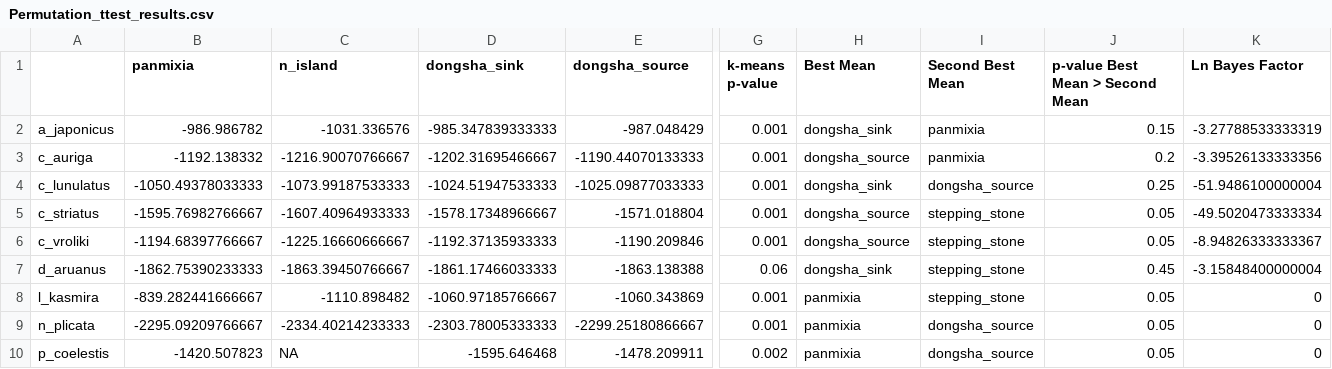
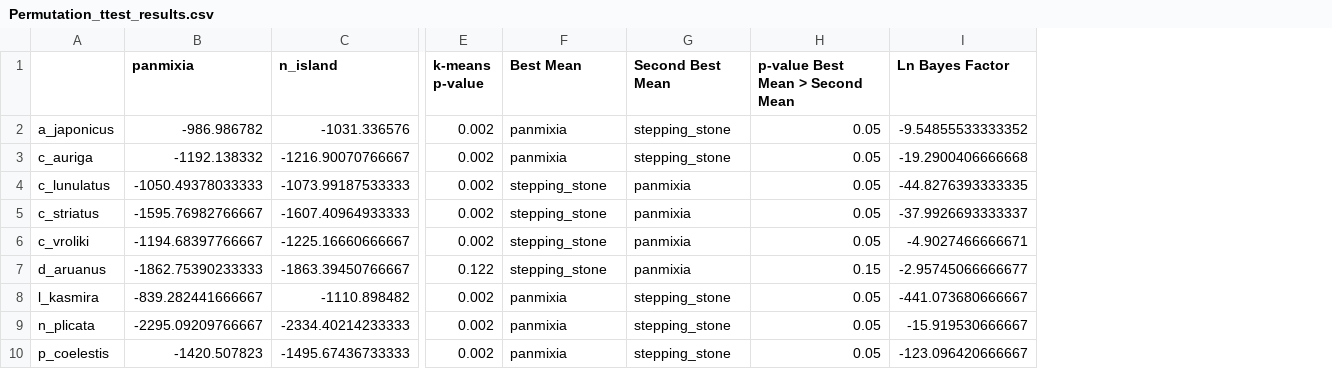
Before and after one commit to ericcrandall/dongsha, a CSV file: migrate/analysis/Permutation_ttest_results.csv, drawn as a sheet; only a part is shown, gaps mark what is left out; removed rows and columns are numbered as before the commit, all else as after; the diff names each change by its address in the sheet, - before the commit and + after, or states it on an @@ line.

```diff
--- a/migrate/analysis/Permutation_ttest_results.csv
+++ b/migrate/analysis/Permutation_ttest_results.csv
-column D (dongsha_sink), rows 2-10: -985.347839333333 | -1202.31695466667 | -1024.51947533333 | -1578.17348966667 | -1192.37135933333 | -1861.17466033333 | -1060.97185766667 | -2303.78005333333 | -1595.646468
-column E (dongsha_source), rows 2-10: -987.048429 | -1190.44070133333 | -1025.09877033333 | -1571.018804 | -1190.209846 | -1863.138388 | -1060.343869 | -2299.25180866667 | -1478.209911
-E2:E6 (k-means p-value): 0.001
+E2:E6 (k-means p-value): 0.002
-F2 (Best Mean): dongsha_sink
+F2 (Best Mean): panmixia
-G2:G3 (Second Best Mean): panmixia
+G2:G3 (Second Best Mean): stepping_stone
-H2 (p-value Best Mean > Second Mean): 0.15
+H2 (p-value Best Mean > Second Mean): 0.05
-I2 (Ln Bayes Factor): -3.27788533333319
+I2 (Ln Bayes Factor): -9.54855533333352
-F3 (Best Mean): dongsha_source
+F3 (Best Mean): panmixia
-H3 (p-value Best Mean > Second Mean): 0.2
+H3 (p-value Best Mean > Second Mean): 0.05
-I3 (Ln Bayes Factor): -3.39526133333356
+I3 (Ln Bayes Factor): -19.2900406666668
-F4 (Best Mean): dongsha_sink
+F4 (Best Mean): stepping_stone
-G4 (Second Best Mean): dongsha_source
+G4 (Second Best Mean): panmixia
-H4 (p-value Best Mean > Second Mean): 0.25
+H4 (p-value Best Mean > Second Mean): 0.05
-I4 (Ln Bayes Factor): -51.9486100000004
+I4 (Ln Bayes Factor): -44.8276393333335
-F5:F6 (Best Mean): dongsha_source
+F5:F6 (Best Mean): stepping_stone
-G5:G7 (Second Best Mean): stepping_stone
+G5:G7 (Second Best Mean): panmixia
-I5 (Ln Bayes Factor): -49.5020473333334
+I5 (Ln Bayes Factor): -37.9926693333337
-I6 (Ln Bayes Factor): -8.94826333333367
+I6 (Ln Bayes Factor): -4.9027466666671
-E7 (k-means p-value): 0.06
+E7 (k-means p-value): 0.122
-F7 (Best Mean): dongsha_sink
+F7 (Best Mean): stepping_stone
-H7 (p-value Best Mean > Second Mean): 0.45
+H7 (p-value Best Mean > Second Mean): 0.15
-I7 (Ln Bayes Factor): -3.15848400000004
+I7 (Ln Bayes Factor): -2.95745066666677
-E8:E9 (k-means p-value): 0.001
+E8:E9 (k-means p-value): 0.002
-I8 (Ln Bayes Factor): 0
+I8 (Ln Bayes Factor): -441.073680666667
-G9:G10 (Second Best Mean): dongsha_source
+G9:G10 (Second Best Mean): stepping_stone
-I9 (Ln Bayes Factor): 0
+I9 (Ln Bayes Factor): -15.919530666667
-C10 (n_island): NA
+C10 (n_island): -1495.67436733333
-I10 (Ln Bayes Factor): 0
+I10 (Ln Bayes Factor): -123.096420666667
```
Also changed, not shown: migrate/analysis/Final_BestModeltable_Using_Means_of_3reps.csv, 12 other files.
